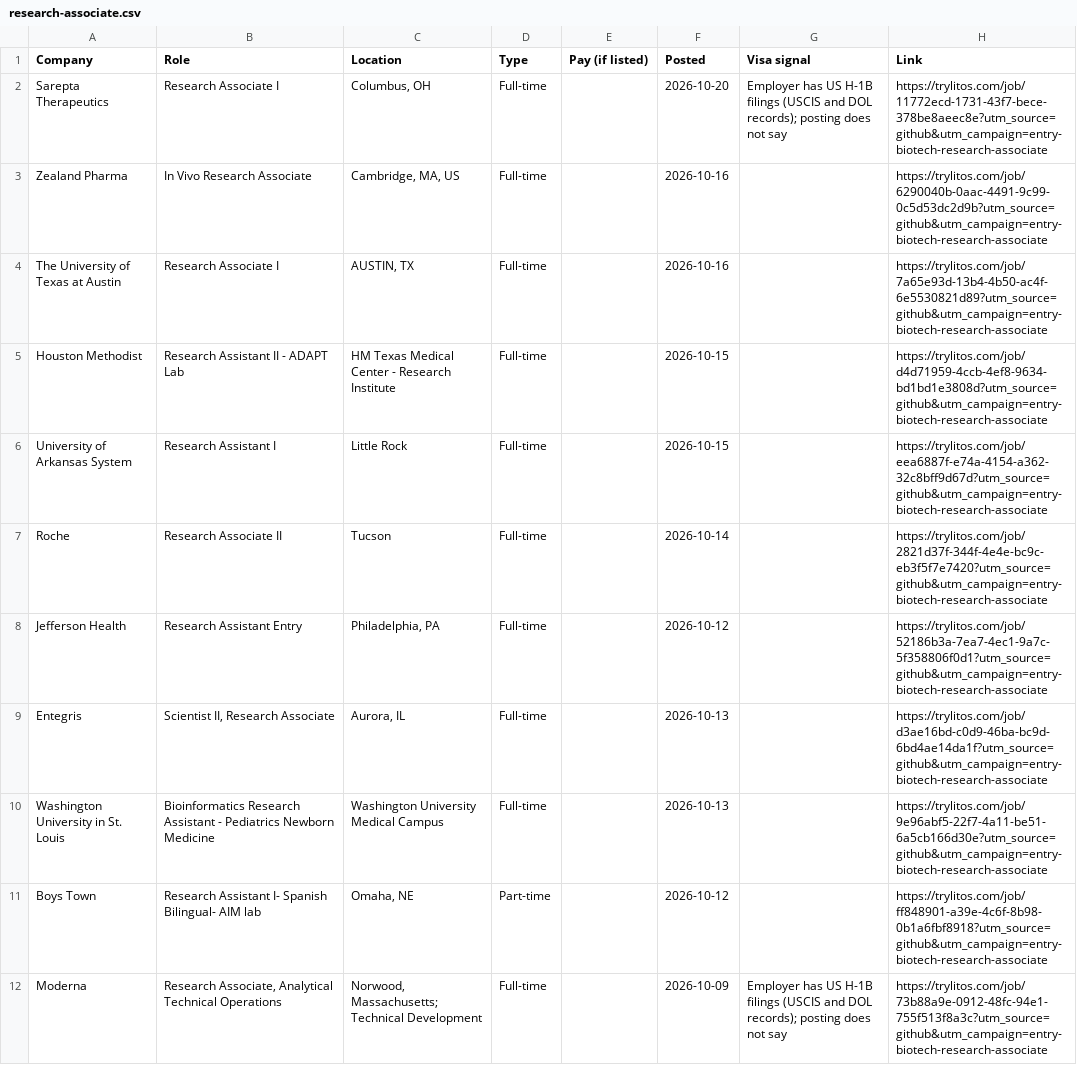
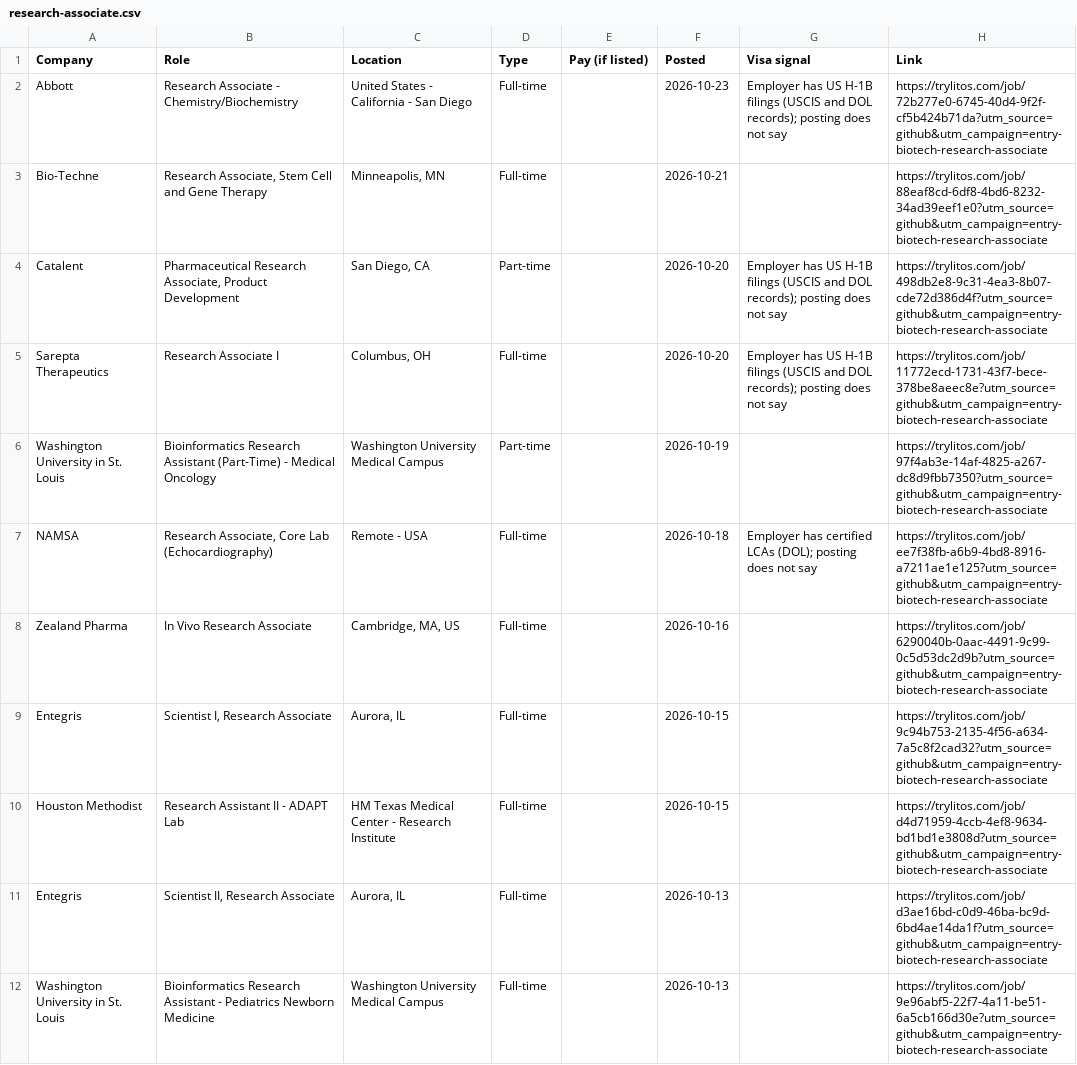
Before and after one commit to mehek-builds/Entry-Level-Biotech-Pharma-Jobs, a CSV file: csv/research-associate.csv, drawn as a sheet; only a part is shown; the shorter side is filled out with more unchanged rows; the diff covers the shown part only.

```diff
--- a/csv/research-associate.csv
+++ b/csv/research-associate.csv
@@ -1,9 +1,11 @@
 Company,Role,Location,Type,Pay (if listed),Posted,Visa signal,Link
+Abbott,Research Associate - Chemistry/Biochemistry,United States - California - San Diego,Full-time,,2026-10-23,Employer has US H-1B filings (USCIS and DOL records); posting does not say,https://trylitos.com/job/72b277e0-6745-40d4-9f2f-cf5b424b71da?utm_source=github&utm_campaign=entry-biotech-research-associate
+Bio-Techne,"Research Associate, Stem Cell and Gene Therapy","Minneapolis, MN",Full-time,,2026-10-21,,https://trylitos.com/job/88eaf8cd-6df8-4bd6-8232-34ad39eef1e0?utm_source=github&utm_campaign=entry-biotech-research-associate
+Catalent,"Pharmaceutical Research Associate, Product Development","San Diego, CA",Part-time,,2026-10-20,Employer has US H-1B filings (USCIS and DOL records); posting does not say,https://trylitos.com/job/498db2e8-9c31-4ea3-8b07-cde72d386d4f?utm_source=github&utm_campaign=entry-biotech-research-associate
 Sarepta Therapeutics,Research Associate I,"Columbus, OH",Full-time,,2026-10-20,Employer has US H-1B filings (USCIS and DOL records); posting does not say,https://trylitos.com/job/11772ecd-1731-43f7-bece-378be8aeec8e?utm_source=github&utm_campaign=entry-biotech-research-associate
+Washington University in St. Louis,Bioinformatics Research Assistant (Part-Time) - Medical Oncology,Washington University Medical Campus,Part-time,,2026-10-19,,https://trylitos.com/job/97f4ab3e-14af-4825-a267-dc8d9fbb7350?utm_source=github&utm_campaign=entry-biotech-research-associate
+NAMSA,"Research Associate, Core Lab (Echocardiography)",Remote - USA,Full-time,,2026-10-18,Employer has certified LCAs (DOL); posting does not say,https://trylitos.com/job/ee7f38fb-a6b9-4bd8-8916-a7211ae1e125?utm_source=github&utm_campaign=entry-biotech-research-associate
 Zealand Pharma,In Vivo Research Associate,"Cambridge, MA, US",Full-time,,2026-10-16,,https://trylitos.com/job/6290040b-0aac-4491-9c99-0c5d53dc2d9b?utm_source=github&utm_campaign=entry-biotech-research-associate
-The University of Texas at Austin,Research Associate I,"AUSTIN, TX",Full-time,,2026-10-16,,https://trylitos.com/job/7a65e93d-13b4-4b50-ac4f-6e5530821d89?utm_source=github&utm_campaign=entry-biotech-research-associate
+Entegris,"Scientist I, Research Associate","Aurora, IL",Full-time,,2026-10-15,,https://trylitos.com/job/9c94b753-2135-4f56-a634-7a5c8f2cad32?utm_source=github&utm_campaign=entry-biotech-research-associate
 Houston Methodist,Research Assistant II - ADAPT Lab,HM Texas Medical Center - Research Institute,Full-time,,2026-10-15,,https://trylitos.com/job/d4d71959-4ccb-4ef8-9634-bd1bd1e3808d?utm_source=github&utm_campaign=entry-biotech-research-associate
-University of Arkansas System,Research Assistant I,Little Rock,Full-time,,2026-10-15,,https://trylitos.com/job/eea6887f-e74a-4154-a362-32c8bff9d67d?utm_source=github&utm_campaign=entry-biotech-research-associate
-Roche,Research Associate II,Tucson,Full-time,,2026-10-14,,https://trylitos.com/job/2821d37f-344f-4e4e-bc9c-eb3f5f7e7420?utm_source=github&utm_campaign=entry-biotech-research-associate
-Jefferson Health,Research Assistant Entry,"Philadelphia, PA",Full-time,,2026-10-12,,https://trylitos.com/job/52186b3a-7ea7-4ec1-9a7c-5f358806f0d1?utm_source=github&utm_campaign=entry-biotech-research-associate
 Entegris,"Scientist II, Research Associate","Aurora, IL",Full-time,,2026-10-13,,https://trylitos.com/job/d3ae16bd-c0d9-46ba-bc9d-6bd4ae14da1f?utm_source=github&utm_campaign=entry-biotech-research-associate
```
Also changed, not shown: 9 added rows and 6 removed rows elsewhere in this file, csv/lab-qc.csv, csv/r-and-d.csv, 7 other files.
